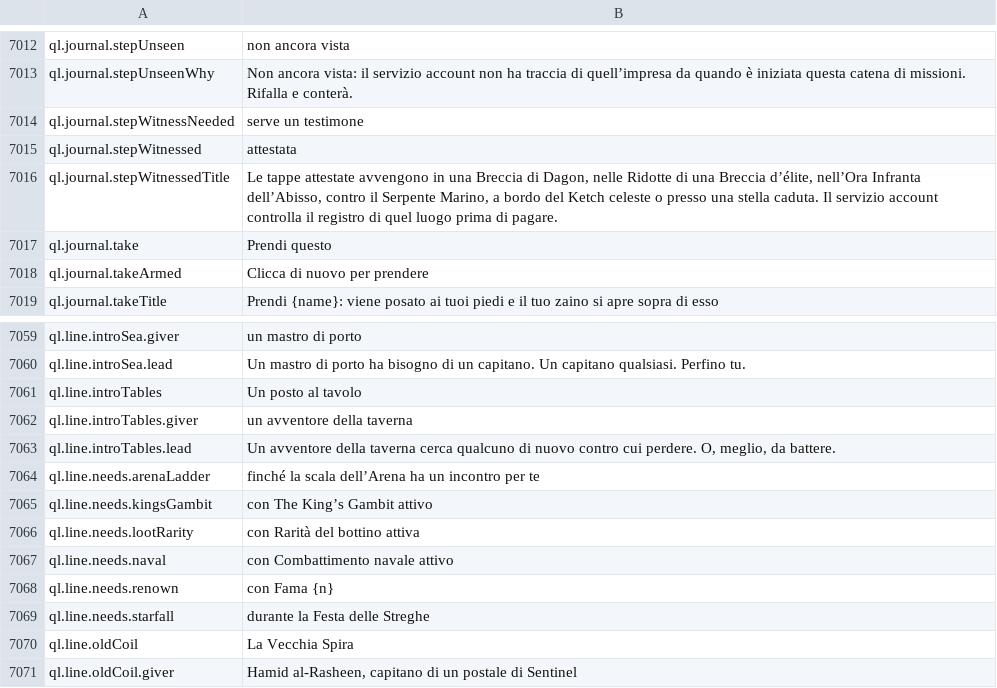
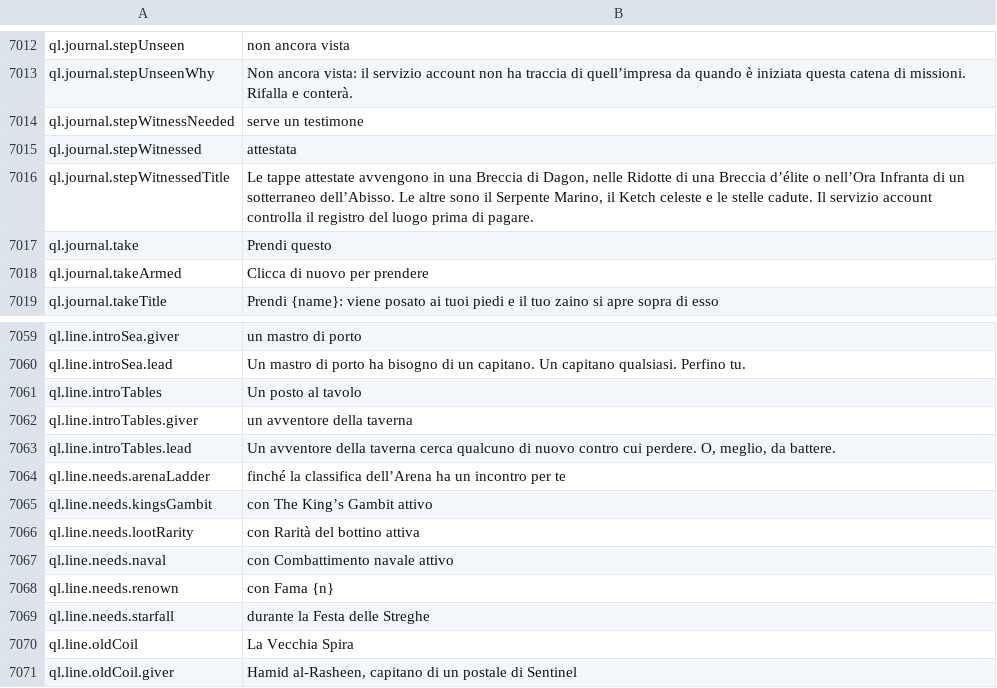
Before and after one commit to Lattymoy/daggerfall-js-source, a CSV file: locales/it/Port_Strings.csv, drawn as a sheet; only a part is shown, gaps mark what is left out.

```diff
--- a/locales/it/Port_Strings.csv
+++ b/locales/it/Port_Strings.csv
@@ -7017,3 +7017,3 @@ ql.journal.stepWitnessNeeded,"serve un testimone"
 ql.journal.stepWitnessed,"attestata"
-ql.journal.stepWitnessedTitle,"Le tappe attestate avvengono in una Breccia di Dagon, nelle Ridotte di una Breccia d’élite, nell’Ora Infranta dell’Abisso, contro il Serpente Marino, a bordo del Ketch celeste o presso una stella caduta. Il servizio account controlla il registro di quel luogo prima di pagare."
+ql.journal.stepWitnessedTitle,"Le tappe attestate avvengono in una Breccia di Dagon, nelle Ridotte di una Breccia d’élite o nell’Ora Infranta di un sotterraneo dell’Abisso. Le altre sono il Serpente Marino, il Ketch celeste e le stelle cadute. Il servizio account controlla il registro del luogo prima di pagare."
 ql.journal.take,"Prendi questo"
@@ -7065,3 +7065,3 @@ ql.line.introTables.giver,"un avventore della taverna"
 ql.line.introTables.lead,"Un avventore della taverna cerca qualcuno di nuovo contro cui perdere. O, meglio, da battere."
-ql.line.needs.arenaLadder,"finché la scala dell’Arena ha un incontro per te"
+ql.line.needs.arenaLadder,"finché la classifica dell’Arena ha un incontro per te"
 ql.line.needs.kingsGambit,"con The King’s Gambit attivo"
```
Also changed, not shown: locales/bg/Port_Strings.csv, locales/es/Port_Strings.csv, 56 other files.
